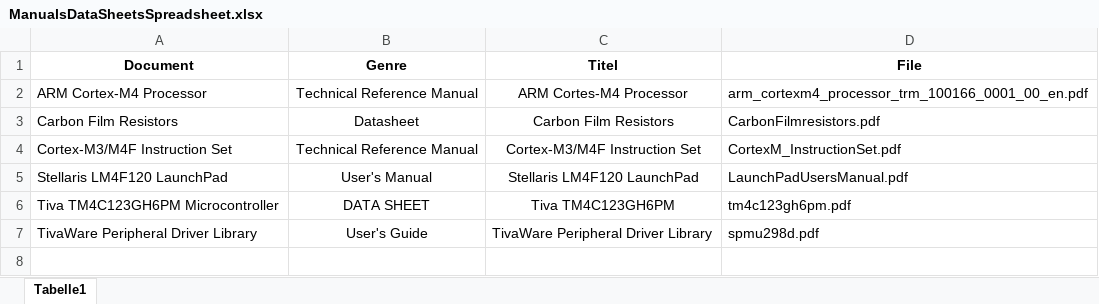
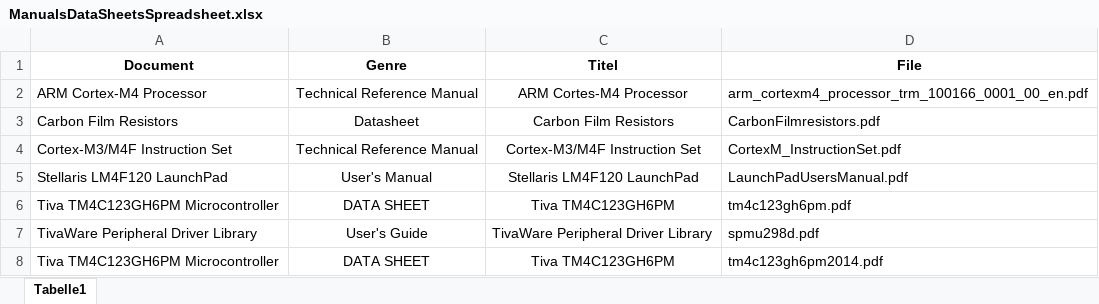
Before and after one commit to mas41672/uv5TM4C123GH6PM, an Excel workbook: ManualsDatasheets/ManualsDataSheetsSpreadsheet.xlsx, sheet Tabelle1, drawn as a sheet; values as stored, in another font and other column widths than the file's, no borders; the diff names each change by its address in the sheet, - before the commit and + after, or states it on an @@ line.

Commit message:
docs: Actual Tiva TM4C123GH6PM Microcontroller
Adding new file:
tm4c123gh6pm2014.pdf

and actualizing spreadsheet.

```diff
--- a/ManualsDatasheets/ManualsDataSheetsSpreadsheet.xlsx (sheet Tabelle1)
+++ b/ManualsDatasheets/ManualsDataSheetsSpreadsheet.xlsx (sheet Tabelle1)
+row 8: Tiva TM4C123GH6PM Microcontroller | DATA SHEET | Tiva TM4C123GH6PM | tm4c123gh6pm2014.pdf
```
Also changed, not shown: 1 other file.
